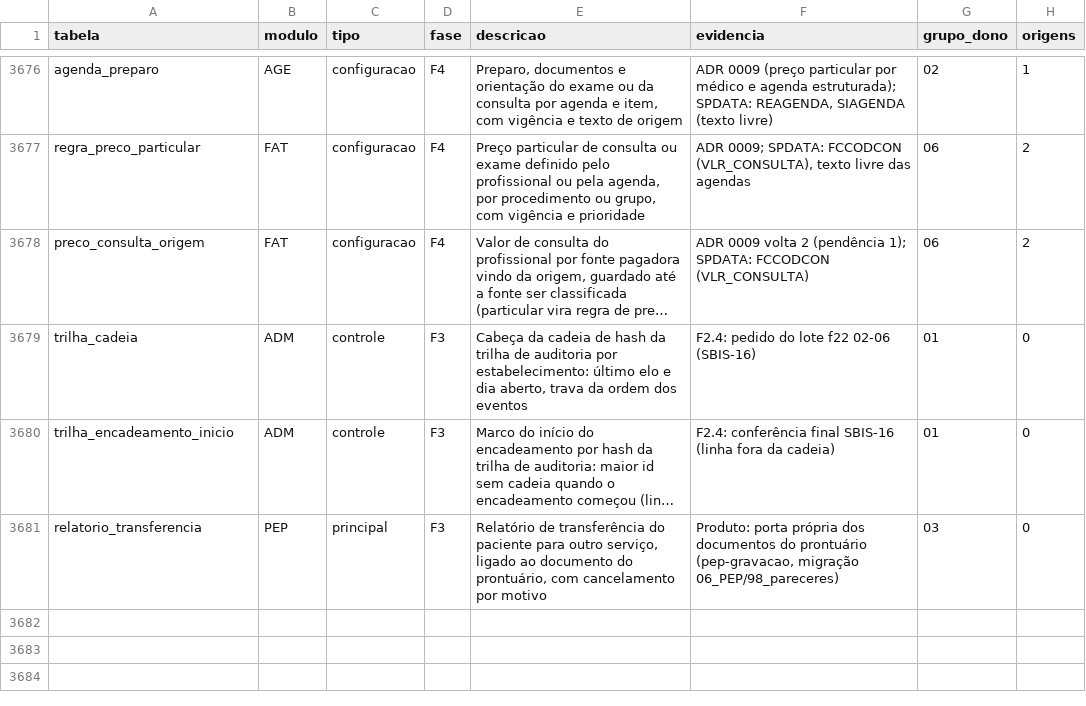
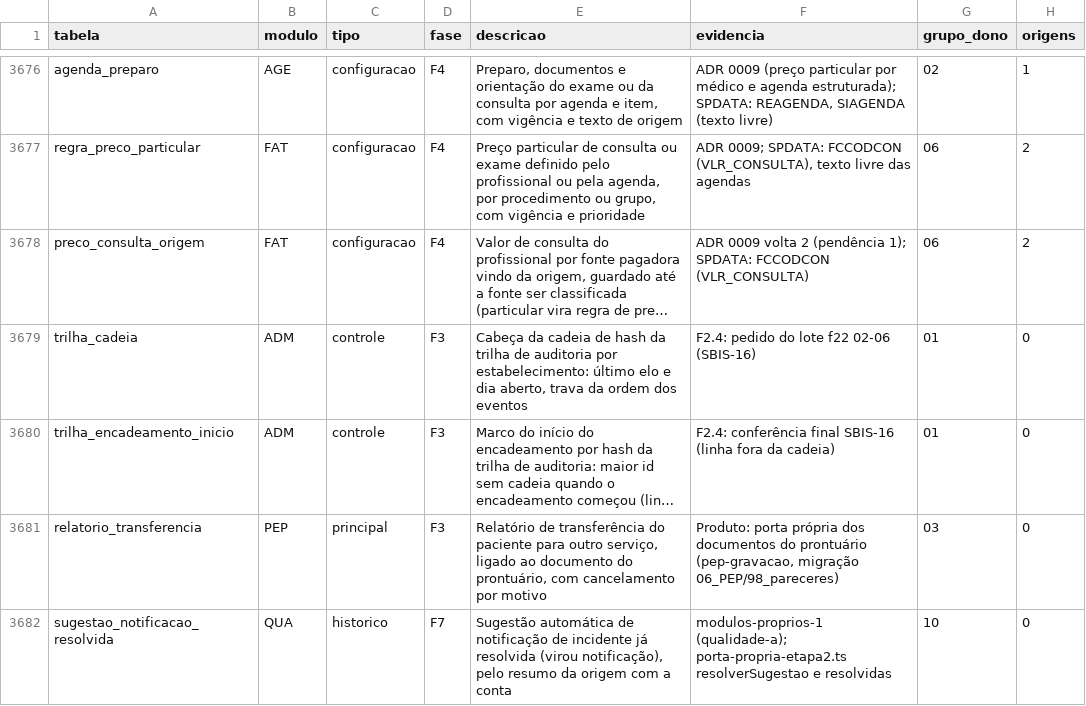
Before and after one commit to mmalves-ai/sante-sgh-mariadb, a TSV file: docs/analise/rodada2/final/catalogo.tsv, drawn as a sheet; only a part is shown, gaps mark what is left out; long unchanged cells end in …; the diff names each change by its address in the sheet, - before the commit and + after, or states it on an @@ line.

```diff
--- a/docs/analise/rodada2/final/catalogo.tsv
+++ b/docs/analise/rodada2/final/catalogo.tsv
+row 3682: sugestao_notificacao_resolvida | QUA | historico | F7 | Sugestão automática de notificação de incidente já resolvida (virou notificação), pelo resumo da origem com a conta | modulos-proprios-1 (qualidade-a); porta-propria-etapa2.ts resolverSugestao e resolvidas | 10 | 0
```
Also changed, not shown: 6 other files.
